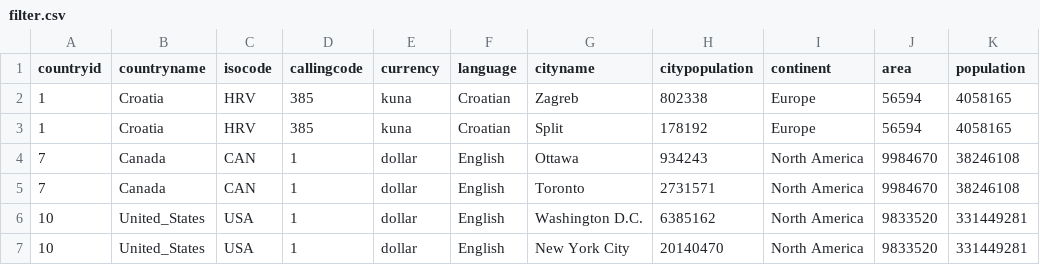
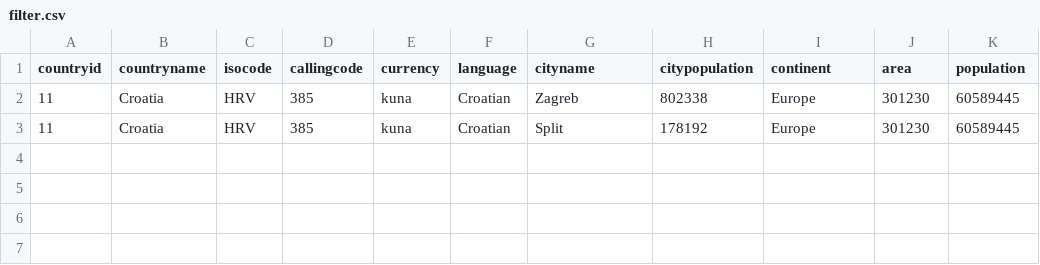
Before and after one commit to KlaraKrmpotic/OR_lab_drzave, a CSV file: filter.csv, drawn as a sheet.

```diff
--- a/filter.csv
+++ b/filter.csv
@@ -1,7 +1,3 @@
 countryid,countryname,isocode,callingcode,currency,language,cityname,citypopulation,continent,area,population
-1,Croatia,HRV,385,kuna,Croatian,Zagreb,802338,Europe,56594,4058165
-1,Croatia,HRV,385,kuna,Croatian,Split,178192,Europe,56594,4058165
-7,Canada,CAN,1,dollar,English,Ottawa,934243,North America,9984670,38246108
-7,Canada,CAN,1,dollar,English,Toronto,2731571,North America,9984670,38246108
-10,United_States,USA,1,dollar,English,Washington D.C.,6385162,North America,9833520,331449281
-10,United_States,USA,1,dollar,English,New York City,20140470,North America,9833520,331449281
+11,Croatia,HRV,385,kuna,Croatian,Zagreb,802338,Europe,301230,60589445
+11,Croatia,HRV,385,kuna,Croatian,Split,178192,Europe,301230,60589445
```
Also changed, not shown: 5 other files.
